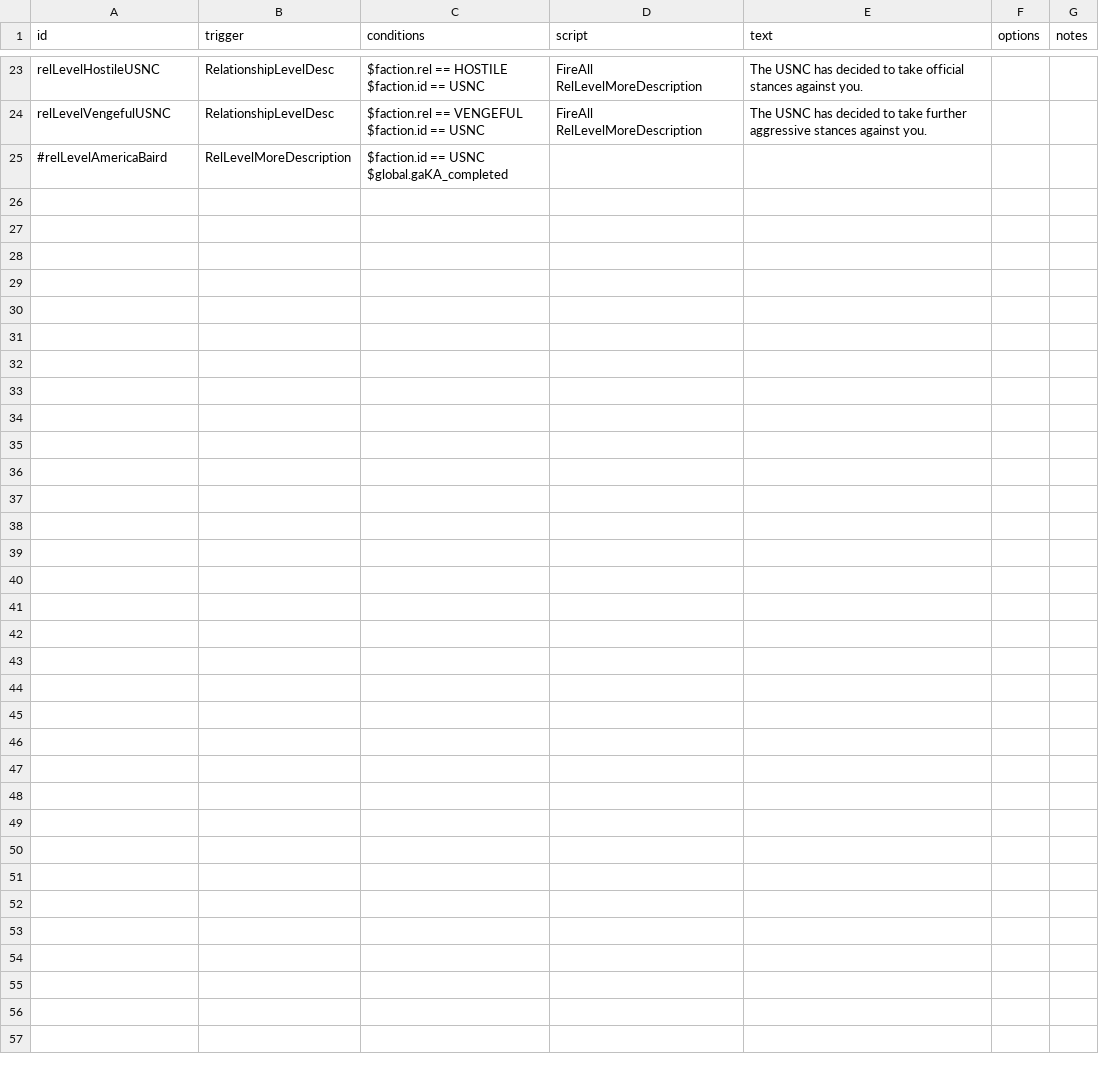
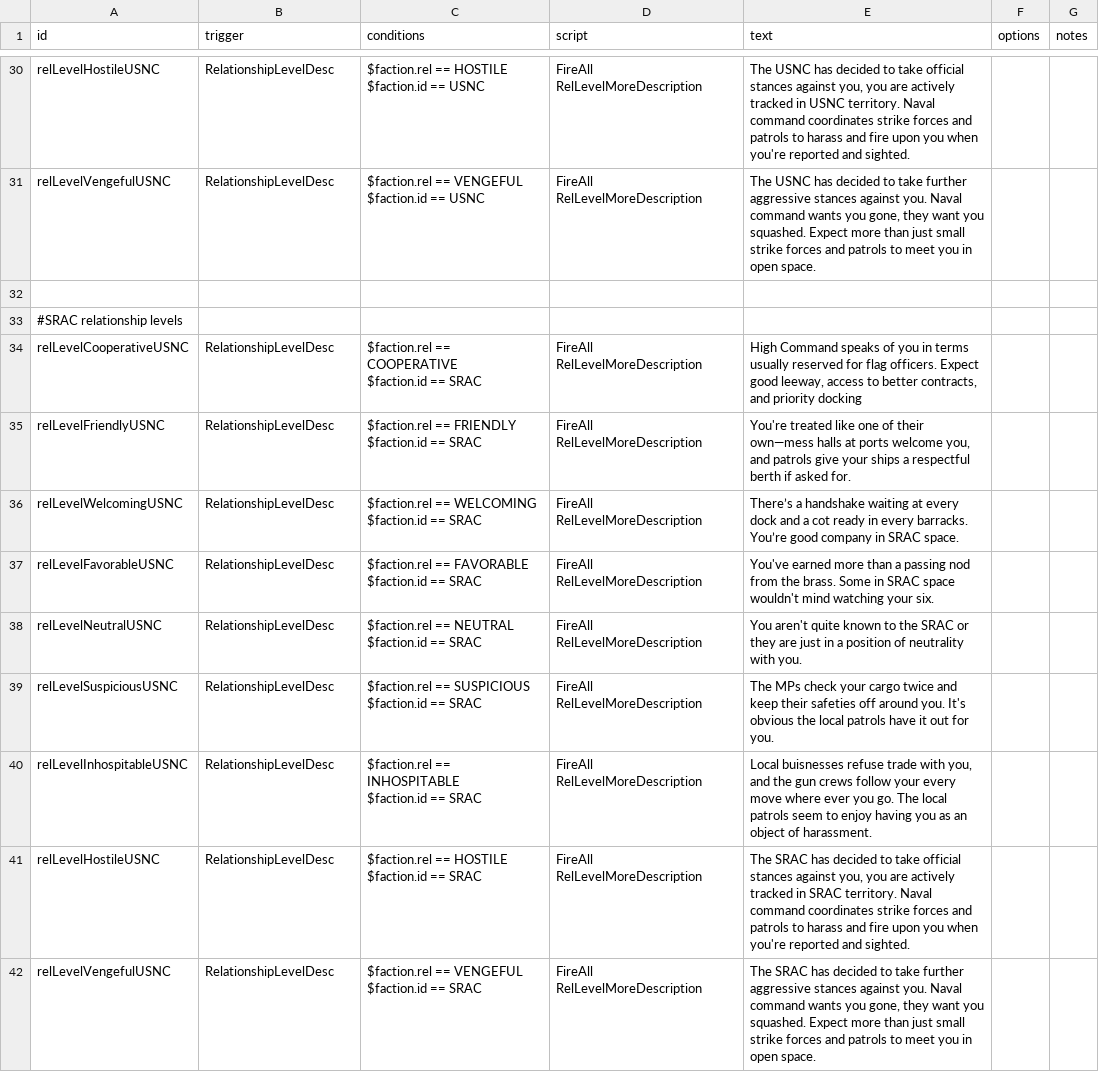
Before and after one commit to OfflcerSam/NavalSector, a CSV file: data/campaign/rules.csv, drawn as a sheet; only a part is shown, gaps mark what is left out; addresses are those after the commit; ↵ is a line break in a cell; the diff covers the shown part only; the diff names each change by its address in the sheet, - before the commit and + after, or states it on an @@ line.

Commit message:
edit

```diff
--- a/data/campaign/rules.csv
+++ b/data/campaign/rules.csv
-E30 (text): …stances against you.
+E30 (text): …stances against you, you are actively tracked in USNC territory. Naval command coordinates strike forces and patrols to harass and fire upon you when you're reported and sighted.
-E31 (text): …against you.
+E31 (text): …against you. Naval command wants you gone, they want you squashed. Expect more than just small strike forces and patrols to meet you in open space.
-row 32: #relLevelAmericaBaird | RelLevelMoreDescription | $faction.id == USNC ↵ $global.gaKA_completed
+row 32: (empty)
+row 33: #SRAC relationship levels
+row 34: relLevelCooperativeUSNC | RelationshipLevelDesc | $faction.rel == COOPERATIVE ↵ $faction.id == SRAC | FireAll RelLevelMoreDescription | High Command speaks of you in terms usually reserved for flag officers. Expect good leeway, access to better contracts, and priority docking
+row 35: relLevelFriendlyUSNC | RelationshipLevelDesc | $faction.rel == FRIENDLY ↵ $faction.id == SRAC | FireAll RelLevelMoreDescription | You're treated like one of their own—mess halls at ports welcome you, and patrols give your ships a respectful berth if asked for.
+row 36: relLevelWelcomingUSNC | RelationshipLevelDesc | $faction.rel == WELCOMING ↵ $faction.id == SRAC | FireAll RelLevelMoreDescription | There’s a handshake waiting at every dock and a cot ready in every barracks. You’re good company in SRAC space.
+row 37: relLevelFavorableUSNC | RelationshipLevelDesc | $faction.rel == FAVORABLE ↵ $faction.id == SRAC | FireAll RelLevelMoreDescription | You've earned more than a passing nod from the brass. Some in SRAC space wouldn't mind watching your six.
+row 38: relLevelNeutralUSNC | RelationshipLevelDesc | $faction.rel == NEUTRAL ↵ $faction.id == SRAC | FireAll RelLevelMoreDescription | You aren't quite known to the SRAC or they are just in a position of neutrality with you.
+row 39: relLevelSuspiciousUSNC | RelationshipLevelDesc | $faction.rel == SUSPICIOUS ↵ $faction.id == SRAC | FireAll RelLevelMoreDescription | The MPs check your cargo twice and keep their safeties off around you. It's obvious the local patrols have it out for you.
+row 40: relLevelInhospitableUSNC | RelationshipLevelDesc | $faction.rel == INHOSPITABLE ↵ $faction.id == SRAC | FireAll RelLevelMoreDescription | Local buisnesses refuse trade with you, and the gun crews follow your every move where ever you go. The local patrols seem to enjoy having you as an object of harassment.
+row 41: relLevelHostileUSNC | RelationshipLevelDesc | $faction.rel == HOSTILE ↵ $faction.id == SRAC | FireAll RelLevelMoreDescription | The SRAC has decided to take official stances against you, you are actively tracked in SRAC territory. Naval command coordinates strike forces and patrols to harass and fire upon you when you're reported and sighted.
+row 42: relLevelVengefulUSNC | RelationshipLevelDesc | $faction.rel == VENGEFUL ↵ $faction.id == SRAC | FireAll RelLevelMoreDescription | The SRAC has decided to take further aggressive stances against you. Naval command wants you gone, they want you squashed. Expect more than just small strike forces and patrols to meet you in open space.
```
Also changed, not shown: 7 added rows and 16 edited cells elsewhere in this file.
